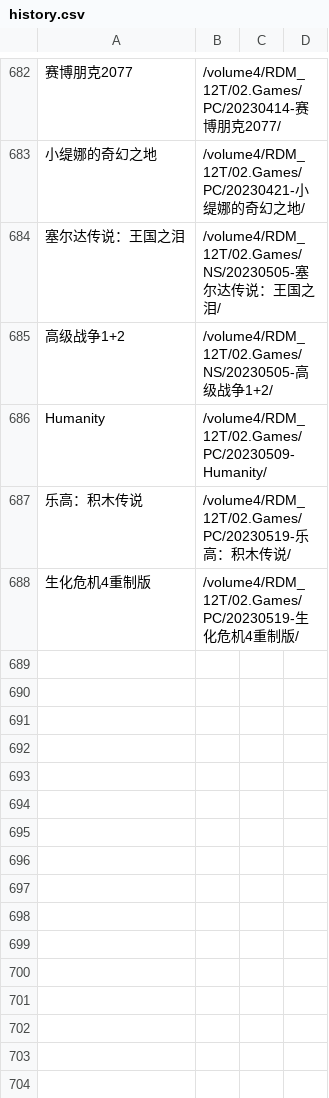
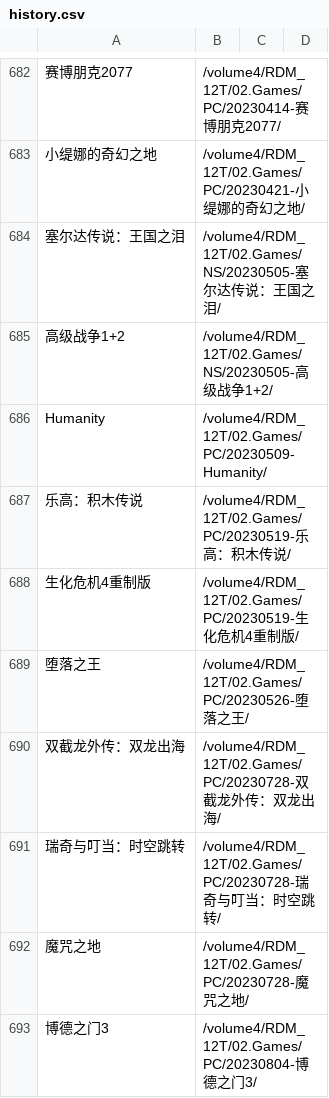
Before and after one commit to wangrui1573/calibre_data, a CSV file: books/history.csv, drawn as a sheet; only a part is shown, gaps mark what is left out; the diff names each change by its address in the sheet, - before the commit and + after, or states it on an @@ line.

```diff
--- a/books/history.csv
+++ b/books/history.csv
+row 689: 堕落之王 | /volume4/RDM_12T/02.Games/PC/20230526-堕落之王/
+row 690: 双截龙外传：双龙出海 | /volume4/RDM_12T/02.Games/PC/20230728-双截龙外传：双龙出海/
+row 691: 瑞奇与叮当：时空跳转 | /volume4/RDM_12T/02.Games/PC/20230728-瑞奇与叮当：时空跳转/
+row 692: 魔咒之地 | /volume4/RDM_12T/02.Games/PC/20230728-魔咒之地/
+row 693: 博德之门3 | /volume4/RDM_12T/02.Games/PC/20230804-博德之门3/
```
Also changed, not shown: books/gamelist.csv, 16 other files.
